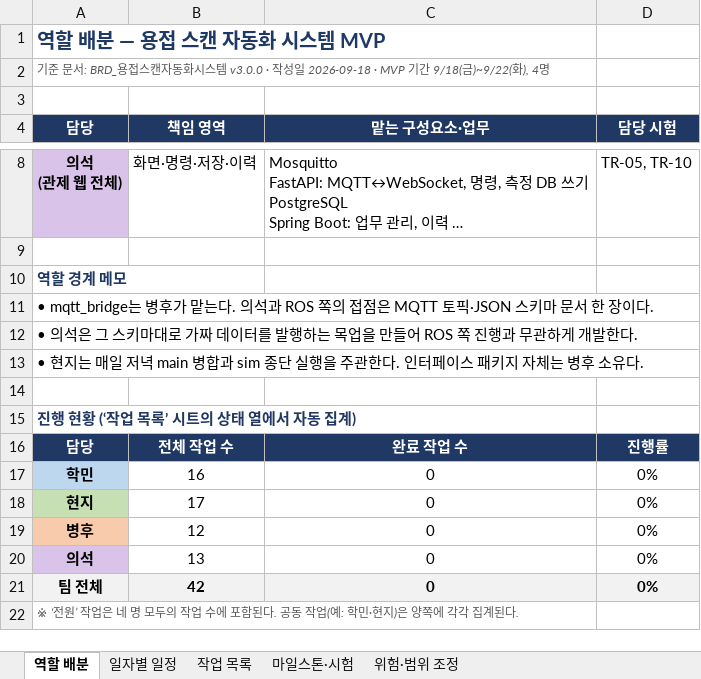
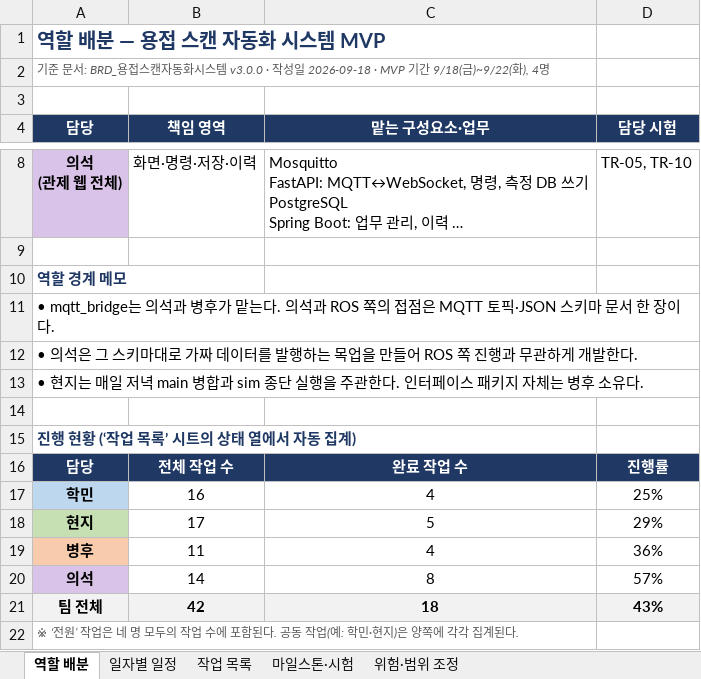
Before and after one commit to yujh5537/rokey_cobot1_Weld-Made, an Excel workbook: docs/archive/MVP_개발일정_역할배분_0918-0922.xlsx, sheet 역할 배분, drawn as a sheet; only a part is shown, gaps mark what is left out; long unchanged cells end in …; values as stored, in another font and other column widths than the file's, no borders; charts and pictures not drawn; removed rows and columns are numbered as before the commit, all else as after; the diff names each change by its address in the sheet, - before the commit and + after, or states it on an @@ line.

```diff
--- a/docs/archive/MVP_개발일정_역할배분_0918-0922.xlsx (sheet 역할 배분)
+++ b/docs/archive/MVP_개발일정_역할배분_0918-0922.xlsx (sheet 역할 배분)
-A11 (담당): • mqtt_bridge는 병후가…
+A11 (담당): • mqtt_bridge는 의석과 병후가…
-C17 (맡는 구성요소·업무): 0
+C17 (맡는 구성요소·업무): 4
-D17 (담당 시험): 0%
+D17 (담당 시험): 25%
-C18 (맡는 구성요소·업무): 0
+C18 (맡는 구성요소·업무): 5
-D18 (담당 시험): 0%
+D18 (담당 시험): 29%
-row 19: 병후 | 12 | 0 | 0%
-row 20: 의석 | 13 | 0 | 0%
+row 19: 병후 | 11 | 4 | 36%
+row 20: 의석 | 14 | 8 | 57%
-C21 (맡는 구성요소·업무): 0
+C21 (맡는 구성요소·업무): 18
-D21 (담당 시험): 0%
+D21 (담당 시험): 43%
```
Also changed, not shown: sheet 작업 목록, sheet 위험·범위 조정, charts or pictures.
